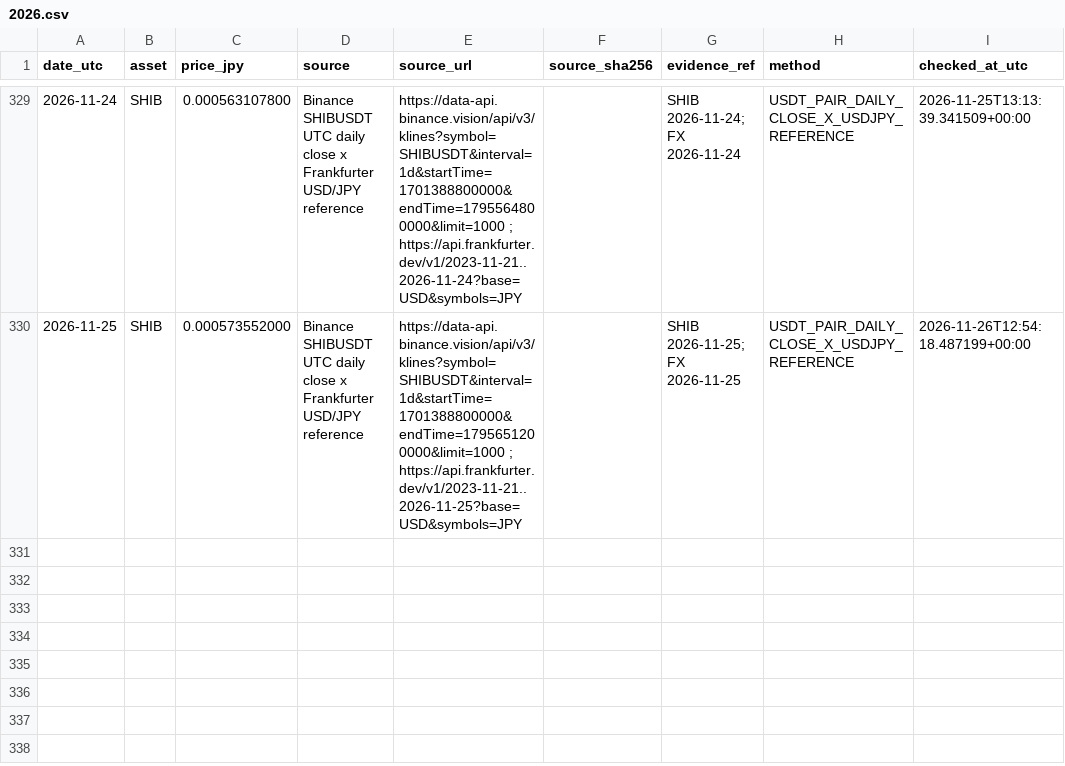
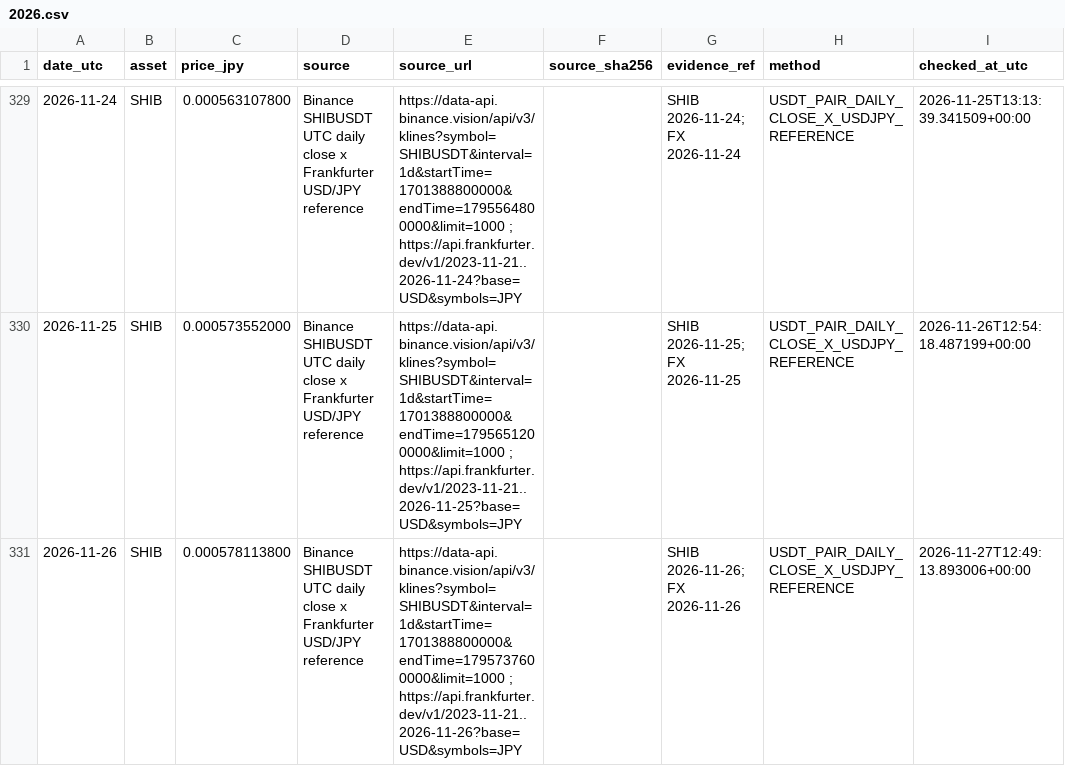
Before and after one commit to guruguruhyena-hue/evidence-tracer, a CSV file: prices/SHIB/2026.csv, drawn as a sheet; only a part is shown, gaps mark what is left out.

```diff
--- a/prices/SHIB/2026.csv
+++ b/prices/SHIB/2026.csv
@@ -330 +330,2 @@ date_utc,asset,price_jpy,source,source_url,source_sha256,evidence_ref,method,che
 2026-11-25,SHIB,0.000573552000,Binance SHIBUSDT UTC daily close x Frankfurter USD/JPY reference,https://data-api.binance.vision/api/v3/klines?symbol=SHIBUSDT&interval=1d&startTime=1701388800000&endTime=1795651200000&limit=1000 ; https://api.frankfurter.dev/v1/2023-11-21..2026-11-25?base=USD&symbols=JPY,,SHIB 2026-11-25; FX 2026-11-25,USDT_PAIR_DAILY_CLOSE_X_USDJPY_REFERENCE,2026-11-26T12:54:18.487199+00:00
+2026-11-26,SHIB,0.000578113800,Binance SHIBUSDT UTC daily close x Frankfurter USD/JPY reference,https://data-api.binance.vision/api/v3/klines?symbol=SHIBUSDT&interval=1d&startTime=1701388800000&endTime=1795737600000&limit=1000 ; https://api.frankfurter.dev/v1/2023-11-21..2026-11-26?base=USD&symbols=JPY,,SHIB 2026-11-26; FX 2026-11-26,USDT_PAIR_DAILY_CLOSE_X_USDJPY_REFERENCE,2026-11-27T12:49:13.893006+00:00
```
Also changed, not shown: prices/BTC/2026.csv, prices/ETH/2026.csv, 14 other files.
